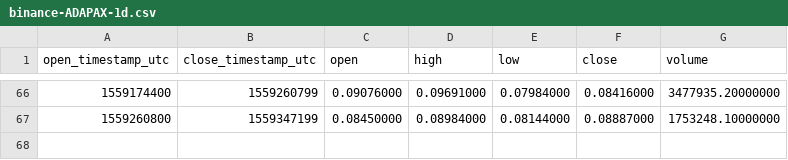
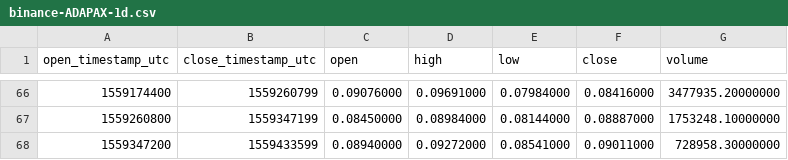
Before and after one commit to cryptobigbro/binance-ADAPAX, a CSV file: binance-ADAPAX-1d.csv, drawn as a sheet; only a part is shown, gaps mark what is left out.

```diff
--- a/binance-ADAPAX-1d.csv
+++ b/binance-ADAPAX-1d.csv
@@ -67 +67,2 @@ open_timestamp_utc,close_timestamp_utc,open,high,low,close,volume
 1559260800,1559347199,0.08450000,0.08984000,0.08144000,0.08887000,1753248.10000000
+1559347200,1559433599,0.08940000,0.09272000,0.08541000,0.09011000,728958.30000000
```
Also changed, not shown: binance-ADAPAX-1h.csv.
